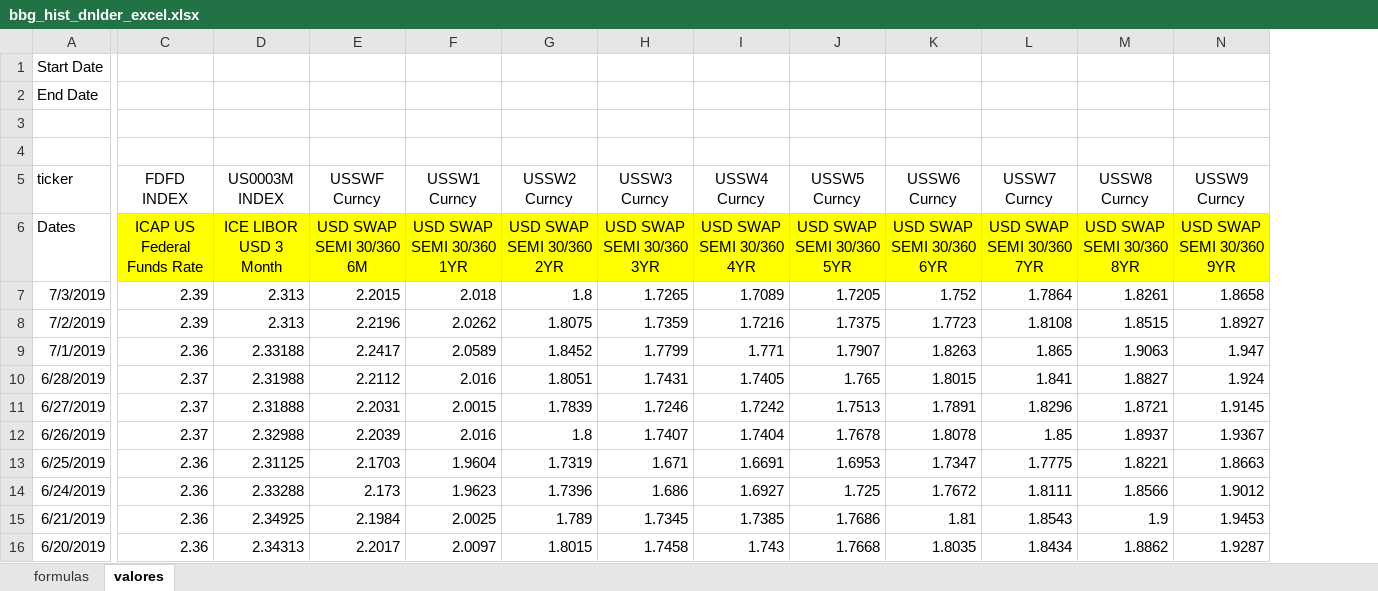
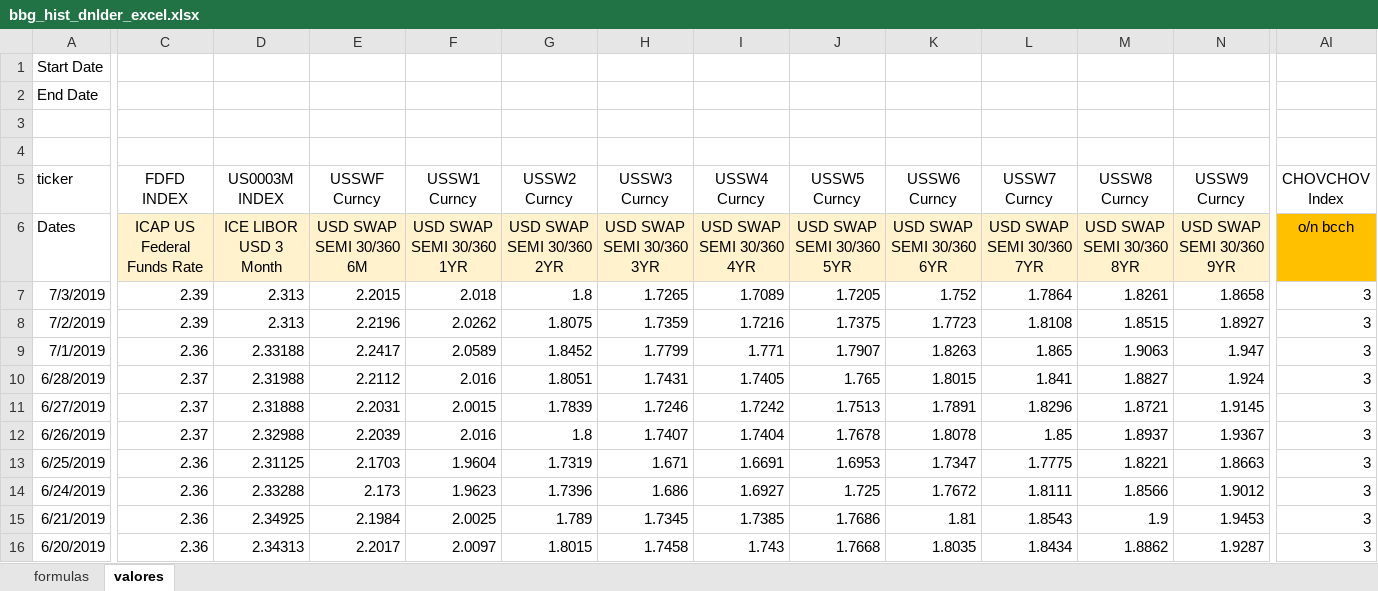
Before and after one commit to claudio-oj/global-markets-i, an Excel workbook: batch/bbg_hist_dnlder_excel.xlsx, sheet valores, drawn as a sheet; only a part is shown, gaps mark what is left out; values as stored, in another font and other column widths than the file's, no borders; the diff covers the shown part only; the diff names each change by its address in the sheet, - before the commit and + after, or states it on an @@ line.

```diff
--- a/batch/bbg_hist_dnlder_excel.xlsx (sheet valores)
+++ b/batch/bbg_hist_dnlder_excel.xlsx (sheet valores)
+column AI (CHOVCHOV Index), rows 6-16: o/n bcch | 3 | 3 | 3 | 3 | 3 | 3 | 3 | 3 | 3 | 3
-C6:N6 fill: #FFFF00
+C6:N6 fill: #FFF2CC
```
Also changed, not shown: cell formats elsewhere in this sheet, sheet formulas, 8 other files.
